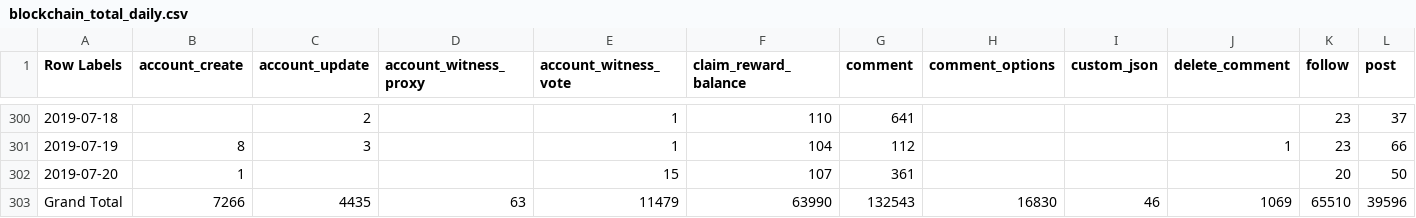
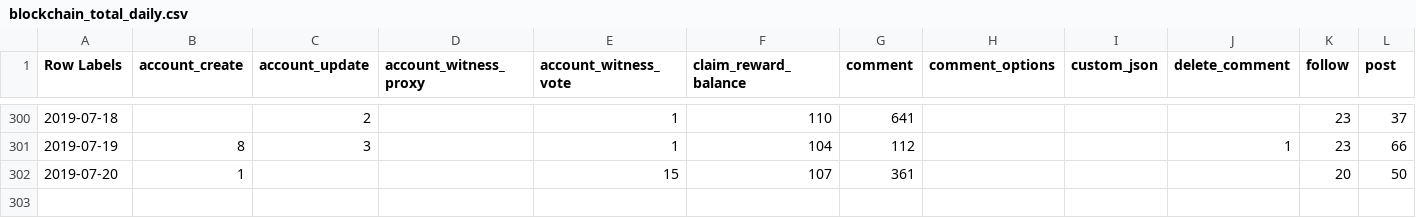
Before and after one commit to smoketerzai56/smokeio_stats, a CSV file: blockchain_total_daily.csv, drawn as a sheet; only a part is shown, gaps mark what is left out; rows hold the shown columns only; the diff names each change by its address in the sheet, - before the commit and + after, or states it on an @@ line.

Commit message:
revised

```diff
--- a/blockchain_total_daily.csv
+++ b/blockchain_total_daily.csv
-row 303: Grand Total | 7266 | 4435 | 63 | 11479 | 63990 | 132543 | 16830 | 46 | 1069 | 65510 | 39596
```
